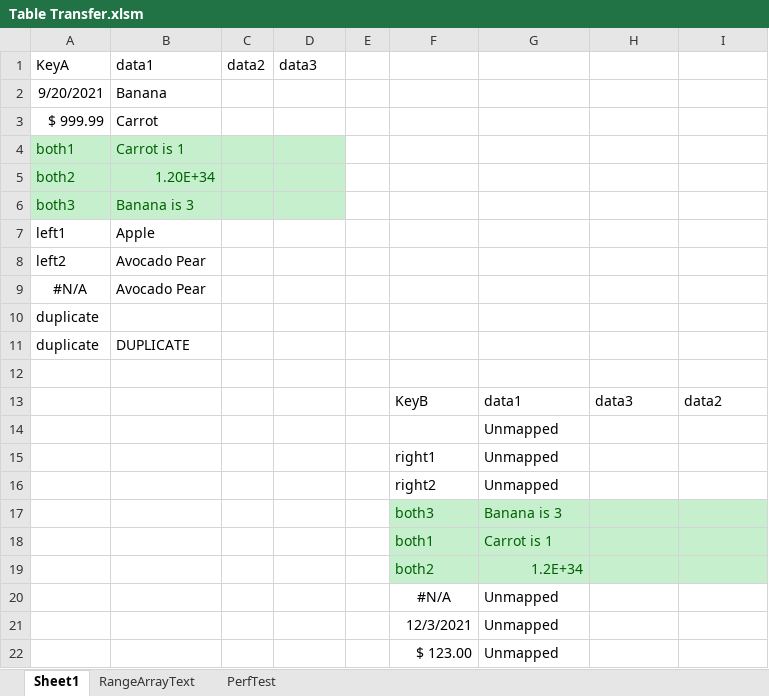
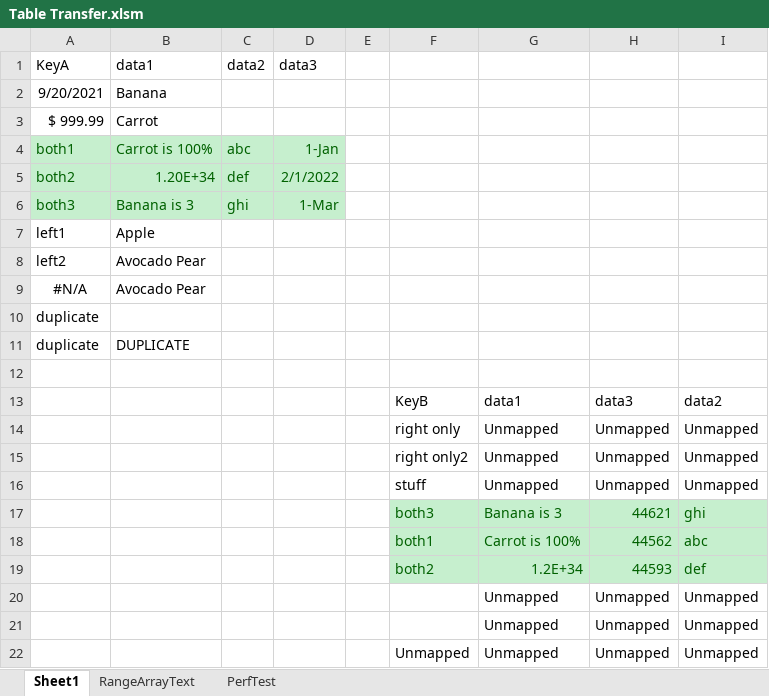
Before and after one commit to ceybers/excel-table-transfer, an Excel workbook: Table Transfer.xlsm, sheet Sheet1, drawn as a sheet; values as stored, in another font and other column widths than the file's, no borders; charts and pictures and conditional formats and table styles not drawn; removed rows and columns are numbered as before the commit, all else as after; the diff names each change by its address in the sheet, - before the commit and + after, or states it on an @@ line.

```diff
--- a/Table Transfer.xlsm (sheet Sheet1)
+++ b/Table Transfer.xlsm (sheet Sheet1)
-B4 (data1): Carrot is 1
+B4 (data1): Carrot is 100%
-C4 (data2): (empty)
+C4 (data2): abc
-D4 (data3): (empty)
+D4 (data3): 1-Jan
-C5 (data2): (empty)
+C5 (data2): def
-D5 (data3): (empty)
+D5 (data3): 2/1/2022
-C6 (data2): (empty)
+C6 (data2): ghi
-D6 (data3): (empty)
+D6 (data3): 1-Mar
-row 14:  |  |  |  |  |  | Unmapped
-row 15:  |  |  |  |  | right1 | Unmapped
-row 16:  |  |  |  |  | right2 | Unmapped
-row 17:  |  |  |  |  | both3 | Banana is 3
-row 18:  |  |  |  |  | both1 | Carrot is 1
-row 19:  |  |  |  |  | both2 | 1.2E+34
-row 20:  |  |  |  |  | #N/A | Unmapped
-row 21:  |  |  |  |  | 12/3/2021 | Unmapped
-row 22:  |  |  |  |  | $ 123.00 | Unmapped
+row 14:  |  |  |  |  | right only | Unmapped | Unmapped | Unmapped
+row 15:  |  |  |  |  | right only2 | Unmapped | Unmapped | Unmapped
+row 16:  |  |  |  |  | stuff | Unmapped | Unmapped | Unmapped
+row 17:  |  |  |  |  | both3 | Banana is 3 | 44621 | ghi
+row 18:  |  |  |  |  | both1 | Carrot is 100% | 44562 | abc
+row 19:  |  |  |  |  | both2 | 1.2E+34 | 44593 | def
+row 20:  |  |  |  |  |  | Unmapped | Unmapped | Unmapped
+row 21:  |  |  |  |  |  | Unmapped | Unmapped | Unmapped
+row 22:  |  |  |  |  | Unmapped | Unmapped | Unmapped | Unmapped
```
Also changed, not shown: sheet PerfTest, charts or pictures, 29 other files.
